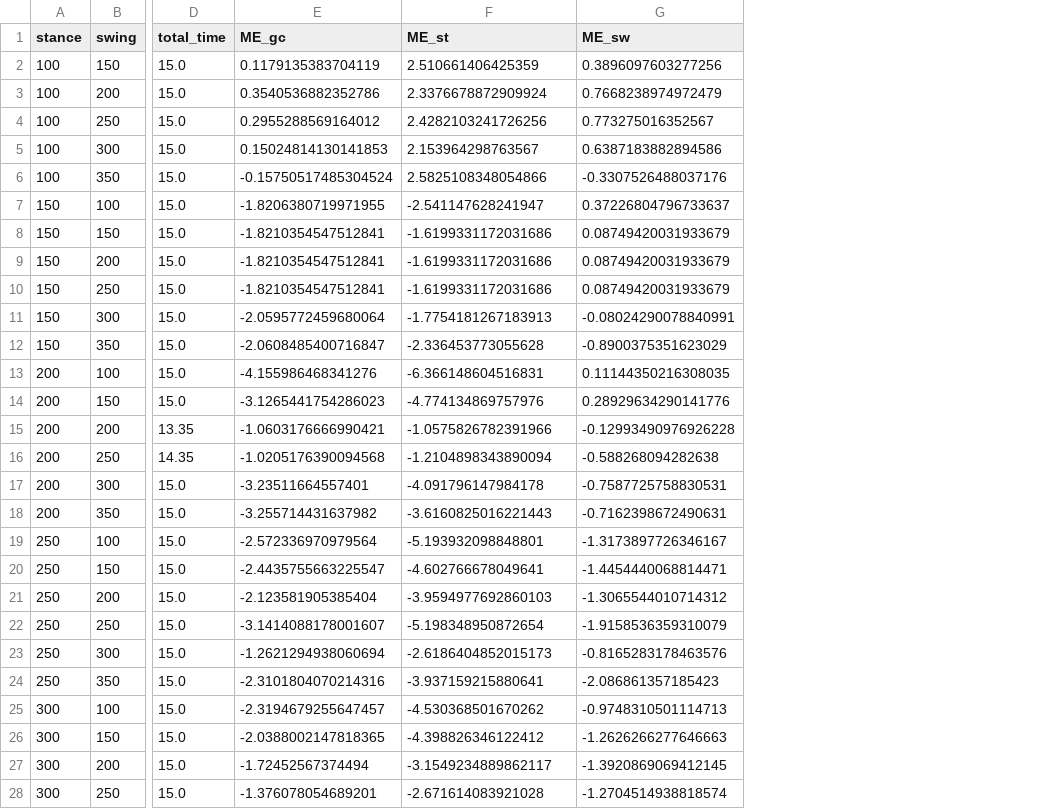
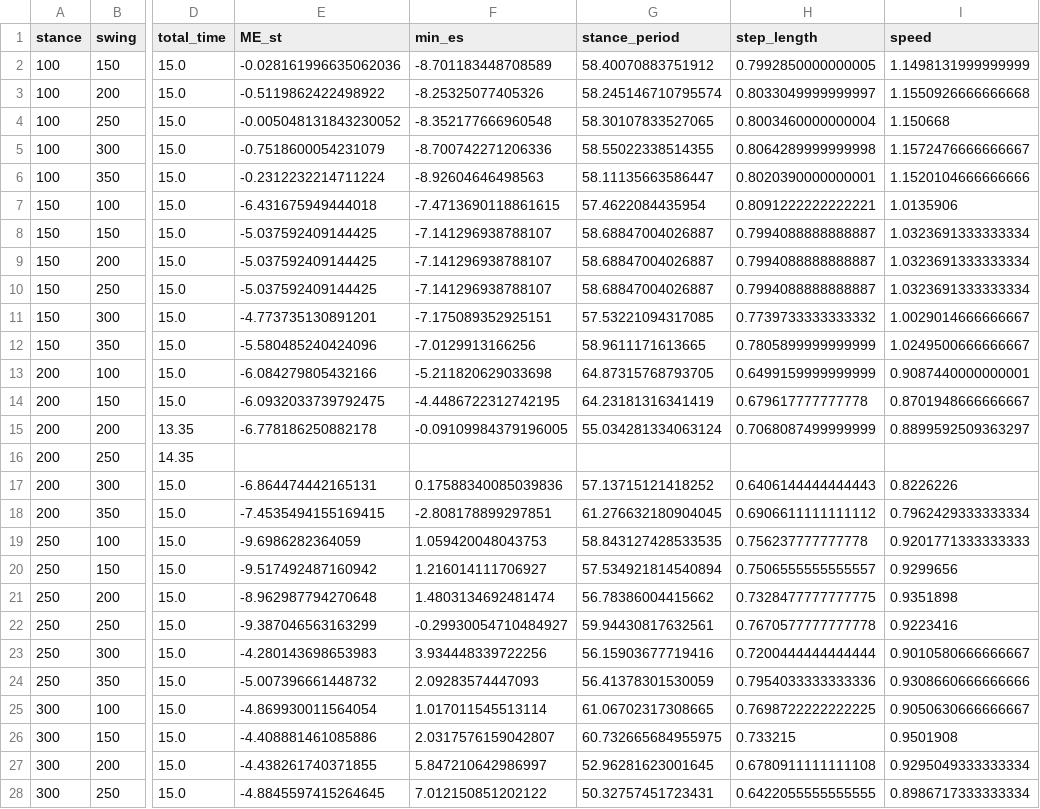
Before and after one commit to AliceBrue/pathological_gait, a CSV file: altered_models/results/2D/stance_KS_swing_KS/report/experiment_results.csv, drawn as a sheet; only a part is shown, gaps mark what is left out; removed rows and columns are numbered as before the commit, all else as after; the diff covers the shown part only; the diff names each change by its address in the sheet, - before the commit and + after, or states it on an @@ line.

```diff
--- a/altered_models/results/2D/stance_KS_swing_KS/report/experiment_results.csv
+++ b/altered_models/results/2D/stance_KS_swing_KS/report/experiment_results.csv
-column E (ME_gc), rows 2-28: 0.1179135383704119 | 0.3540536882352786 | 0.2955288569164012 | 0.15024814130141853 | -0.15750517485304524 | -1.8206380719971955 | -1.8210354547512841 | -1.8210354547512841 | -1.8210354547512841 | -2.0595772459680064 | -2.0608485400716847 | -4.155986468341276 | -3.1265441754286023 | -1.0603176666990421 | -1.0205176390094568 | -3.23511664557401 | -3.255714431637982 | -2.572336970979564 | -2.4435755663225547 | -2.123581905385404 | -3.1414088178001607 | -1.2621294938060694 | -2.3101804070214316 | -2.3194679255647457 | -2.0388002147818365 | -1.72452567374494 | -1.376078054689201
-column G (ME_sw), rows 2-28: 0.3896097603277256 | 0.7668238974972479 | 0.773275016352567 | 0.6387183882894586 | -0.3307526488037176 | 0.37226804796733637 | 0.08749420031933679 | 0.08749420031933679 | 0.08749420031933679 | -0.08024290078840991 | -0.8900375351623029 | 0.11144350216308035 | 0.28929634290141776 | -0.12993490976926228 | -0.588268094282638 | -0.7587725758830531 | -0.7162398672490631 | -1.3173897726346167 | -1.4454440068814471 | -1.3065544010714312 | -1.9158536359310079 | -0.8165283178463576 | -2.086861357185423 | -0.9748310501114713 | -1.2626266277646663 | -1.3920869069412145 | -1.2704514938818574
+column F (min_es), rows 2-28: -8.701183448708589 | -8.25325077405326 | -8.352177666960548 | -8.700742271206336 | -8.92604646498563 | -7.4713690118861615 | -7.141296938788107 | -7.141296938788107 | -7.141296938788107 | -7.175089352925151 | -7.0129913166256 | -5.211820629033698 | -4.4486722312742195 | -0.09109984379196005 |  | 0.17588340085039836 | -2.808178899297851 | 1.059420048043753 | 1.216014111706927 | 1.4803134692481474 | -0.29930054710484927 | 3.934448339722256 | 2.09283574447093 | 1.017011545513114 | 2.0317576159042807 | 5.847210642986997 | 7.012150851202122
+column G (stance_period), rows 2-28: 58.40070883751912 | 58.245146710795574 | 58.30107833527065 | 58.55022338514355 | 58.11135663586447 | 57.4622084435954 | 58.68847004026887 | 58.68847004026887 | 58.68847004026887 | 57.53221094317085 | 58.9611171613665 | 64.87315768793705 | 64.23181316341419 | 55.034281334063124 |  | 57.13715121418252 | 61.276632180904045 | 58.843127428533535 | 57.534921814540894 | 56.78386004415662 | 59.94430817632561 | 56.15903677719416 | 56.41378301530059 | 61.06702317308665 | 60.732665684955975 | 52.96281623001645 | 50.32757451723431
+column H (step_length), rows 2-28: 0.7992850000000005 | 0.8033049999999997 | 0.8003460000000004 | 0.8064289999999998 | 0.8020390000000001 | 0.8091222222222221 | 0.7994088888888887 | 0.7994088888888887 | 0.7994088888888887 | 0.7739733333333332 | 0.7805899999999999 | 0.6499159999999999 | 0.679617777777778 | 0.7068087499999999 |  | 0.6406144444444443 | 0.6906611111111112 | 0.756237777777778 | 0.7506555555555557 | 0.7328477777777775 | 0.7670577777777778 | 0.7200444444444444 | 0.7954033333333336 | 0.7698722222222225 | 0.733215 | 0.6780911111111108 | 0.6422055555555555
+column I (speed), rows 2-28: 1.1498131999999999 | 1.1550926666666668 | 1.150668 | 1.1572476666666667 | 1.1520104666666666 | 1.0135906 | 1.0323691333333334 | 1.0323691333333334 | 1.0323691333333334 | 1.0029014666666667 | 1.0249500666666667 | 0.9087440000000001 | 0.8701948666666667 | 0.8899592509363297 |  | 0.8226226 | 0.7962429333333334 | 0.9201771333333333 | 0.9299656 | 0.9351898 | 0.9223416 | 0.9010580666666667 | 0.9308660666666666 | 0.9050630666666667 | 0.9501908 | 0.9295049333333334 | 0.8986717333333334
-E2 (ME_st): 2.510661406425359
+E2 (ME_st): -0.028161996635062036
-E3 (ME_st): 2.3376678872909924
+E3 (ME_st): -0.5119862422498922
-E4 (ME_st): 2.4282103241726256
+E4 (ME_st): -0.005048131843230052
-E5 (ME_st): 2.153964298763567
+E5 (ME_st): -0.7518600054231079
-E6 (ME_st): 2.5825108348054866
+E6 (ME_st): -0.2312232214711224
-E7 (ME_st): -2.541147628241947
+E7 (ME_st): -6.431675949444018
-E8:E10 (ME_st): -1.6199331172031686
+E8:E10 (ME_st): -5.037592409144425
-E11 (ME_st): -1.7754181267183913
+E11 (ME_st): -4.773735130891201
-E12 (ME_st): -2.336453773055628
+E12 (ME_st): -5.580485240424096
-E13 (ME_st): -6.366148604516831
+E13 (ME_st): -6.084279805432166
-E14 (ME_st): -4.774134869757976
+E14 (ME_st): -6.0932033739792475
-E15 (ME_st): -1.0575826782391966
+E15 (ME_st): -6.778186250882178
-E16 (ME_st): -1.2104898343890094
+E16 (ME_st): (empty)
-E17 (ME_st): -4.091796147984178
+E17 (ME_st): -6.864474442165131
-E18 (ME_st): -3.6160825016221443
+E18 (ME_st): -7.4535494155169415
-E19 (ME_st): -5.193932098848801
+E19 (ME_st): -9.6986282364059
-E20 (ME_st): -4.602766678049641
+E20 (ME_st): -9.517492487160942
-E21 (ME_st): -3.9594977692860103
+E21 (ME_st): -8.962987794270648
-E22 (ME_st): -5.198348950872654
+E22 (ME_st): -9.387046563163299
-E23 (ME_st): -2.6186404852015173
+E23 (ME_st): -4.280143698653983
-E24 (ME_st): -3.937159215880641
+E24 (ME_st): -5.007396661448732
-E25 (ME_st): -4.530368501670262
+E25 (ME_st): -4.869930011564054
-E26 (ME_st): -4.398826346122412
+E26 (ME_st): -4.408881461085886
-E27 (ME_st): -3.1549234889862117
+E27 (ME_st): -4.438261740371855
-E28 (ME_st): -2.671614083921028
+E28 (ME_st): -4.8845597415264645
```
Also changed, not shown: 8 edited cells elsewhere in this file, altered_models/results/1D/biomechanical/max_isometric_force/report/experiment_results.csv, altered_models/results/1D/stance/stance_KS/report/experiment_results.csv, 43 other files.
